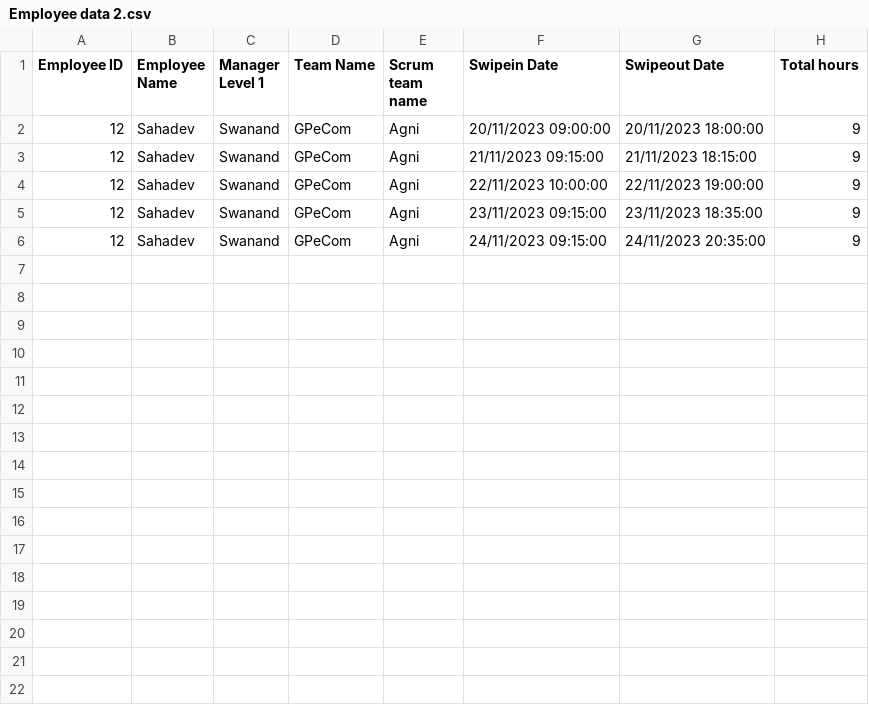
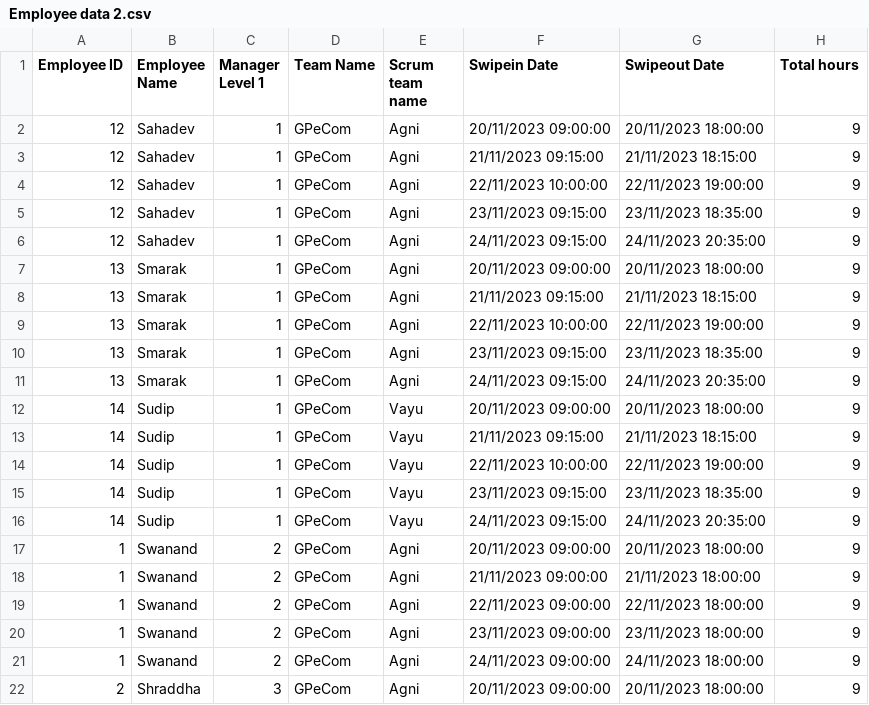
Before and after one commit to sudipm83/Time-it, a CSV file: Employee data 2.csv, drawn as a sheet.

```diff
--- a/Employee data 2.csv
+++ b/Employee data 2.csv
@@ -1,6 +1,22 @@
 Employee ID,Employee Name,Manager Level 1,Team Name,Scrum team name,Swipein Date,Swipeout Date,Total hours
-12,Sahadev,Swanand,GPeCom,Agni,20/11/2023 09:00:00,20/11/2023 18:00:00,9
-12,Sahadev,Swanand,GPeCom,Agni,21/11/2023 09:15:00,21/11/2023 18:15:00,9
-12,Sahadev,Swanand,GPeCom,Agni,22/11/2023 10:00:00,22/11/2023 19:00:00,9
-12,Sahadev,Swanand,GPeCom,Agni,23/11/2023 09:15:00,23/11/2023 18:35:00,9
-12,Sahadev,Swanand,GPeCom,Agni,24/11/2023 09:15:00,24/11/2023 20:35:00,9
+12,Sahadev,1,GPeCom,Agni,20/11/2023 09:00:00,20/11/2023 18:00:00,9
+12,Sahadev,1,GPeCom,Agni,21/11/2023 09:15:00,21/11/2023 18:15:00,9
+12,Sahadev,1,GPeCom,Agni,22/11/2023 10:00:00,22/11/2023 19:00:00,9
+12,Sahadev,1,GPeCom,Agni,23/11/2023 09:15:00,23/11/2023 18:35:00,9
+12,Sahadev,1,GPeCom,Agni,24/11/2023 09:15:00,24/11/2023 20:35:00,9
+13,Smarak,1,GPeCom,Agni,20/11/2023 09:00:00,20/11/2023 18:00:00,9
+13,Smarak,1,GPeCom,Agni,21/11/2023 09:15:00,21/11/2023 18:15:00,9
+13,Smarak,1,GPeCom,Agni,22/11/2023 10:00:00,22/11/2023 19:00:00,9
+13,Smarak,1,GPeCom,Agni,23/11/2023 09:15:00,23/11/2023 18:35:00,9
+13,Smarak,1,GPeCom,Agni,24/11/2023 09:15:00,24/11/2023 20:35:00,9
+14,Sudip,1,GPeCom,Vayu,20/11/2023 09:00:00,20/11/2023 18:00:00,9
+14,Sudip,1,GPeCom,Vayu,21/11/2023 09:15:00,21/11/2023 18:15:00,9
+14,Sudip,1,GPeCom,Vayu,22/11/2023 10:00:00,22/11/2023 19:00:00,9
+14,Sudip,1,GPeCom,Vayu,23/11/2023 09:15:00,23/11/2023 18:35:00,9
+14,Sudip,1,GPeCom,Vayu,24/11/2023 09:15:00,24/11/2023 20:35:00,9
+1,Swanand,2,GPeCom,Agni,20/11/2023 09:00:00,20/11/2023 18:00:00,9
+1,Swanand,2,GPeCom,Agni,21/11/2023 09:00:00,21/11/2023 18:00:00,9
+1,Swanand,2,GPeCom,Agni,22/11/2023 09:00:00,22/11/2023 18:00:00,9
+1,Swanand,2,GPeCom,Agni,23/11/2023 09:00:00,23/11/2023 18:00:00,9
+1,Swanand,2,GPeCom,Agni,24/11/2023 09:00:00,24/11/2023 18:00:00,9
+2,Shraddha,3,GPeCom,Agni,20/11/2023 09:00:00,20/11/2023 18:00:00,9
```
Also changed, not shown: 4 other files.
